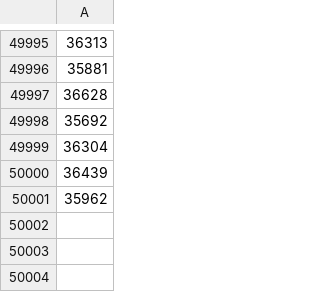
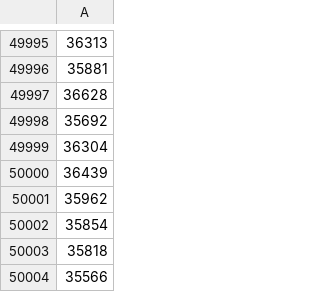
Before and after one commit to Thomhopstaken/Smartgrid_MTT, a CSV file: Huizen&Batterijen/experiment/Random_3_experiment.csv, drawn as a sheet; only a part is shown, gaps mark what is left out; the diff names each change by its address in the sheet, - before the commit and + after, or states it on an @@ line.

```diff
--- a/Huizen&Batterijen/experiment/Random_3_experiment.csv
+++ b/Huizen&Batterijen/experiment/Random_3_experiment.csv
+row 50002: 35854
+row 50003: 35818
+row 50004: 35566
```
Also changed, not shown: Huizen&Batterijen/experiment/Random_1_experiment.csv, Huizen&Batterijen/experiment/Random_2_experiment.csv, 4 other files.
